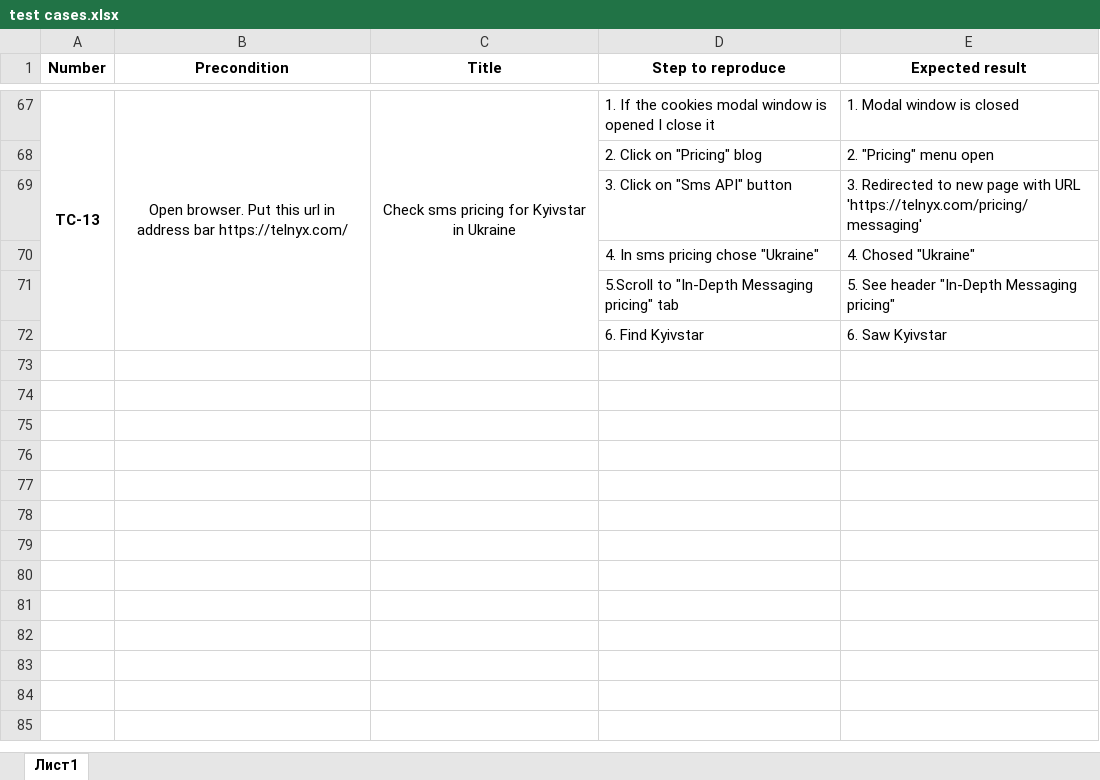
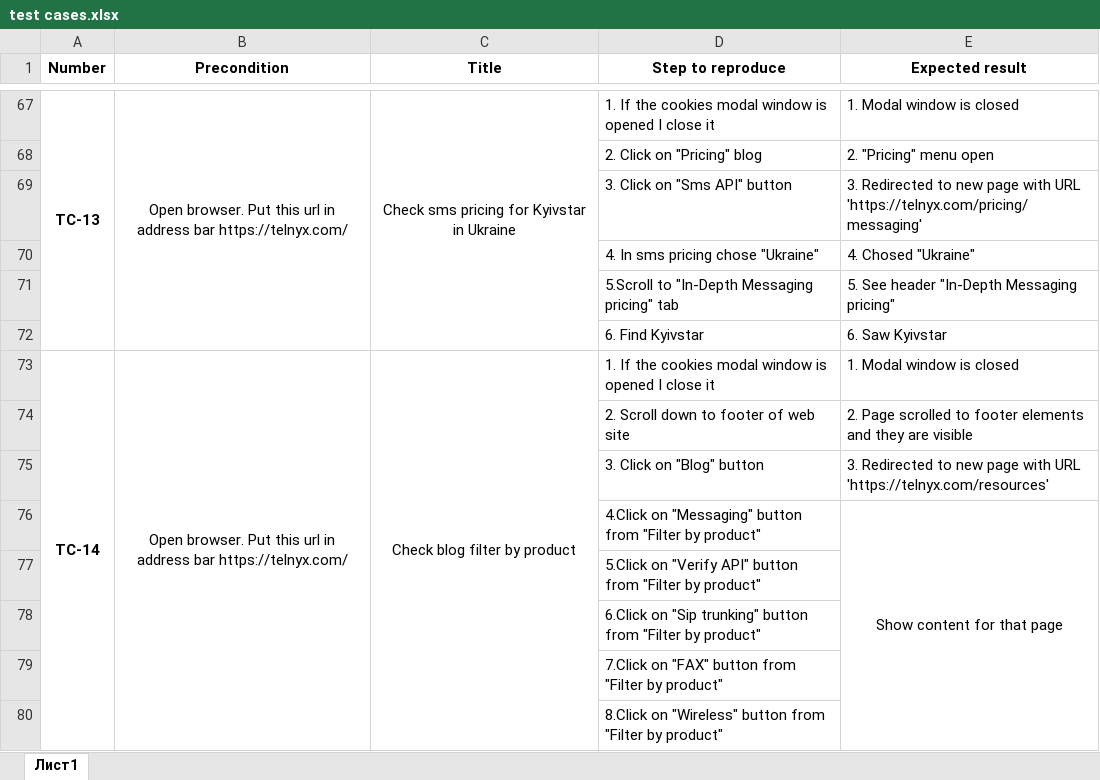
Before and after one commit to Qube0d/telnyx-cypress-cucumber, an Excel workbook: test cases.xlsx, sheet Лист1, drawn as a sheet; only a part is shown, gaps mark what is left out; values as stored, in another font and other column widths than the file's, no borders; the diff names each change by its address in the sheet, - before the commit and + after, or states it on an @@ line.

```diff
--- a/test cases.xlsx (sheet Лист1)
+++ b/test cases.xlsx (sheet Лист1)
+row 73: TC-14 | Open browser. Put this url in address bar https://telnyx.com/ | Check blog filter by product | 1. If the cookies modal window is opened I close it | 1. Modal window is closed
+row 74:  |  |  | 2. Scroll down to footer of web site | 2. Page scrolled to footer elements and they are visible
+row 75:  |  |  | 3. Click on "Blog" button | 3. Redirected to new page with URL 'https://telnyx.com/resources'
+row 76:  |  |  | 4.Click on "Messaging" button from "Filter by product" | Show content for that page
+row 77:  |  |  | 5.Click on "Verify API" button from "Filter by product"
+row 78:  |  |  | 6.Click on "Sip trunking" button from "Filter by product"
+row 79:  |  |  | 7.Click on "FAX" button from "Filter by product"
+row 80:  |  |  | 8.Click on "Wireless" button from "Filter by product"
```
Also changed, not shown: 3 other files.
